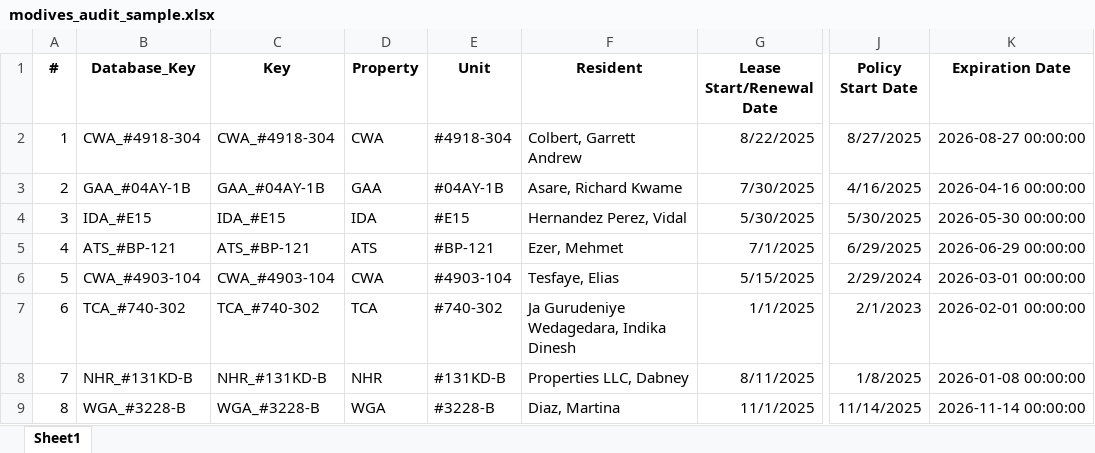
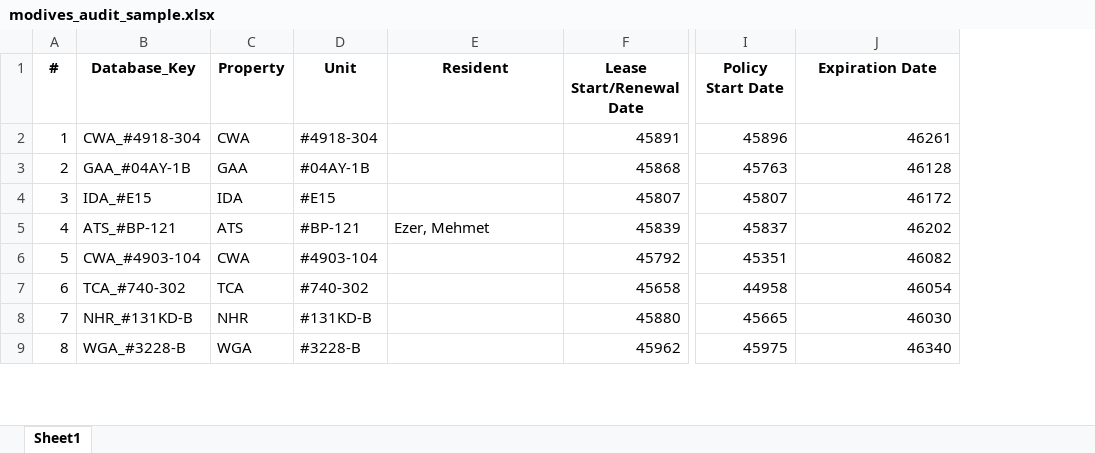
Before and after one commit to gmontoya37693/VScodeCumberlands, an Excel workbook: modives_audit_sample.xlsx, sheet Sheet1, drawn as a sheet; only a part is shown, gaps mark what is left out; values as stored, in another font and other column widths than the file's, no borders; removed rows and columns are numbered as before the commit, all else as after; the diff covers the shown part only; the diff names each change by its address in the sheet, - before the commit and + after, or states it on an @@ line.

Commit message:
final

```diff
--- a/modives_audit_sample.xlsx (sheet Sheet1)
+++ b/modives_audit_sample.xlsx (sheet Sheet1)
-column C (Key), rows 2-9: CWA_#4918-304 | GAA_#04AY-1B | IDA_#E15 | ATS_#BP-121 | CWA_#4903-104 | TCA_#740-302 | NHR_#131KD-B | WGA_#3228-B
-E2 (Resident): Colbert, Garrett Andrew
+E2 (Resident): (empty)
-F2 (Lease Start/Renewal Date): 8/22/2025
+F2 (Lease Start/Renewal Date): 45891
-I2 (Policy Start Date): 8/27/2025
+I2 (Policy Start Date): 45896
-J2 (Expiration Date): 2026-08-27 00:00:00
+J2 (Expiration Date): 46261
-E3 (Resident): Asare, Richard Kwame
+E3 (Resident): (empty)
-F3 (Lease Start/Renewal Date): 7/30/2025
+F3 (Lease Start/Renewal Date): 45868
-I3 (Policy Start Date): 4/16/2025
+I3 (Policy Start Date): 45763
-J3 (Expiration Date): 2026-04-16 00:00:00
+J3 (Expiration Date): 46128
-E4 (Resident): Hernandez Perez, Vidal
+E4 (Resident): (empty)
-F4 (Lease Start/Renewal Date): 5/30/2025
+F4 (Lease Start/Renewal Date): 45807
-I4 (Policy Start Date): 5/30/2025
+I4 (Policy Start Date): 45807
-J4 (Expiration Date): 2026-05-30 00:00:00
+J4 (Expiration Date): 46172
-F5 (Lease Start/Renewal Date): 7/1/2025
+F5 (Lease Start/Renewal Date): 45839
-I5 (Policy Start Date): 6/29/2025
+I5 (Policy Start Date): 45837
-J5 (Expiration Date): 2026-06-29 00:00:00
+J5 (Expiration Date): 46202
-E6 (Resident): Tesfaye, Elias
+E6 (Resident): (empty)
-F6 (Lease Start/Renewal Date): 5/15/2025
+F6 (Lease Start/Renewal Date): 45792
-I6 (Policy Start Date): 2/29/2024
+I6 (Policy Start Date): 45351
-J6 (Expiration Date): 2026-03-01 00:00:00
+J6 (Expiration Date): 46082
-E7 (Resident): Ja Gurudeniye Wedagedara, Indika Dinesh
+E7 (Resident): (empty)
-F7 (Lease Start/Renewal Date): 1/1/2025
+F7 (Lease Start/Renewal Date): 45658
-I7 (Policy Start Date): 2/1/2023
+I7 (Policy Start Date): 44958
-J7 (Expiration Date): 2026-02-01 00:00:00
+J7 (Expiration Date): 46054
-E8 (Resident): Properties LLC, Dabney
+E8 (Resident): (empty)
-F8 (Lease Start/Renewal Date): 8/11/2025
+F8 (Lease Start/Renewal Date): 45880
-I8 (Policy Start Date): 1/8/2025
+I8 (Policy Start Date): 45665
-J8 (Expiration Date): 2026-01-08 00:00:00
+J8 (Expiration Date): 46030
-E9 (Resident): Diaz, Martina
+E9 (Resident): (empty)
-F9 (Lease Start/Renewal Date): 11/1/2025
+F9 (Lease Start/Renewal Date): 45962
-I9 (Policy Start Date): 11/14/2025
+I9 (Policy Start Date): 45975
-J9 (Expiration Date): 2026-11-14 00:00:00
+J9 (Expiration Date): 46340
```
Also changed, not shown: 1393 edited cells elsewhere in this sheet.
